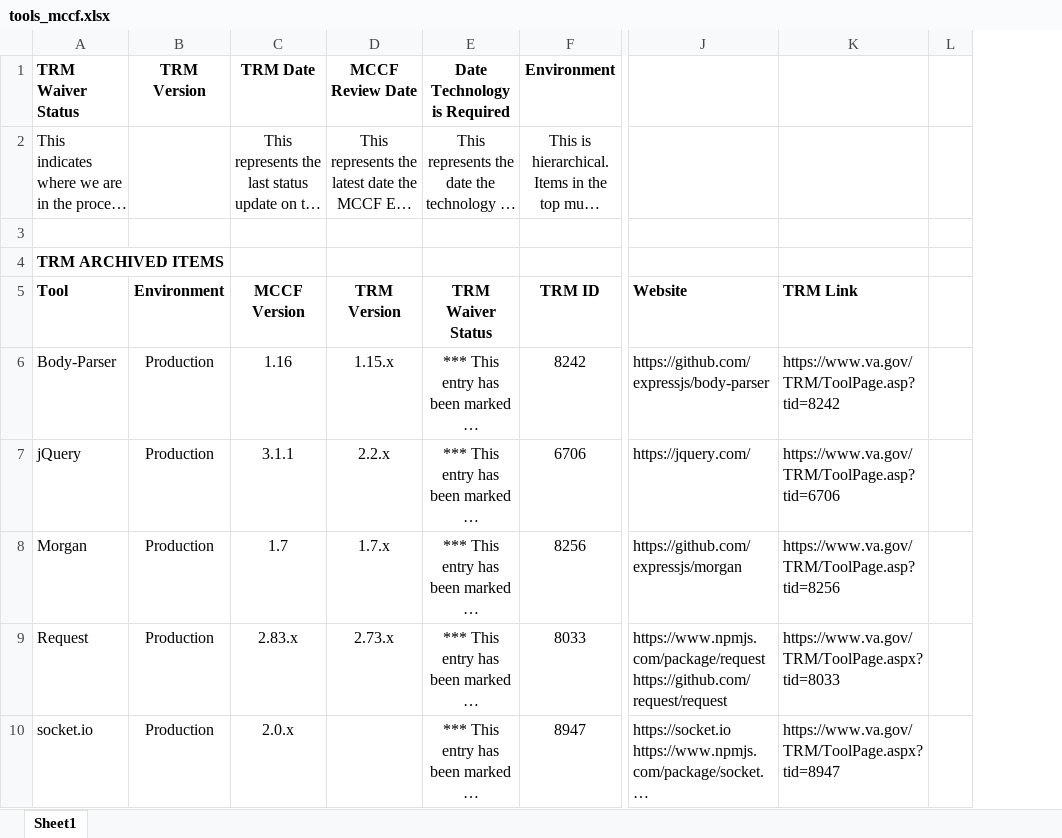
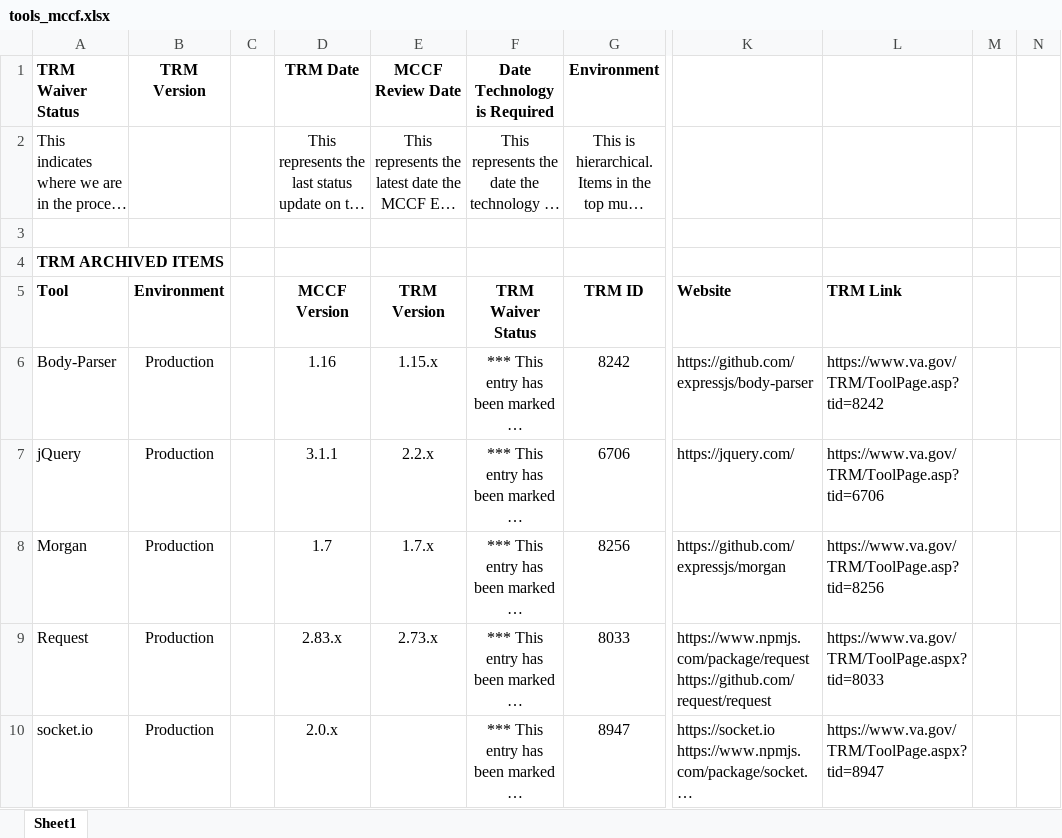
Before and after one commit to vernitathomgcio/TASCore_documents172, an Excel workbook: TASCore_documents/CM/tools_mccf.xlsx, sheet Sheet1, drawn as a sheet; only a part is shown, gaps mark what is left out; long unchanged cells end in …; values as stored, in another font and other column widths than the file's, no borders; the diff covers the shown part only; the diff names each change by its address in the sheet, - before the commit and + after, or states it on an @@ line.

```diff
--- a/TASCore_documents/CM/tools_mccf.xlsx (sheet Sheet1)
+++ b/TASCore_documents/CM/tools_mccf.xlsx (sheet Sheet1)
+column C, empty
+column N, empty
```
Also changed, not shown: 18 edited cells and cell formats elsewhere in this sheet, 3 other files.
